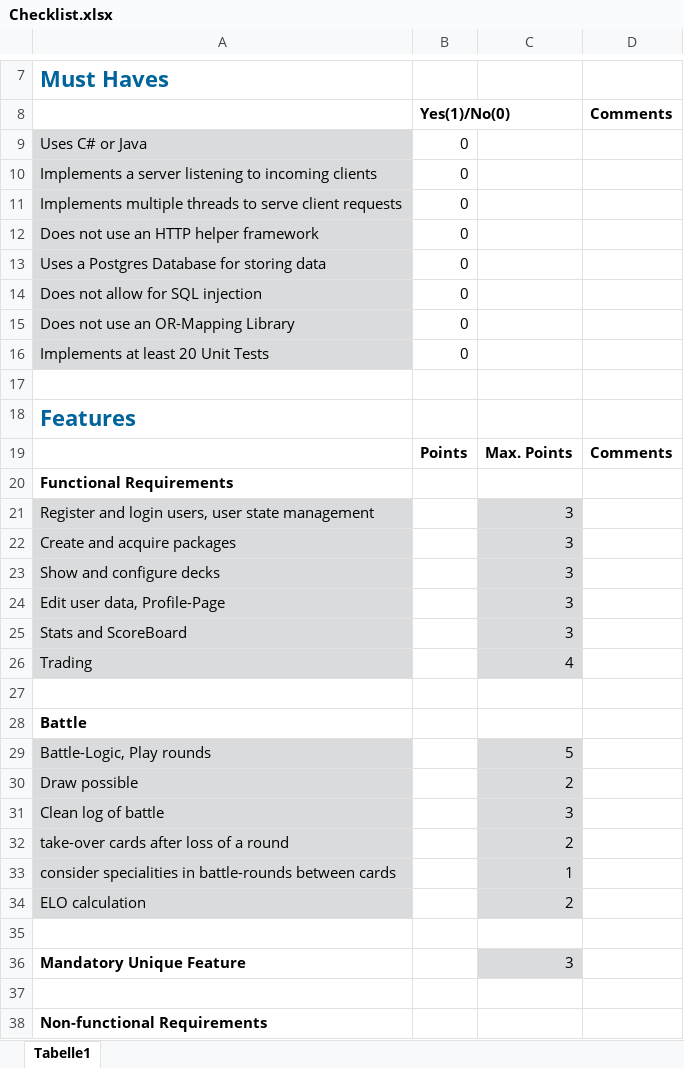
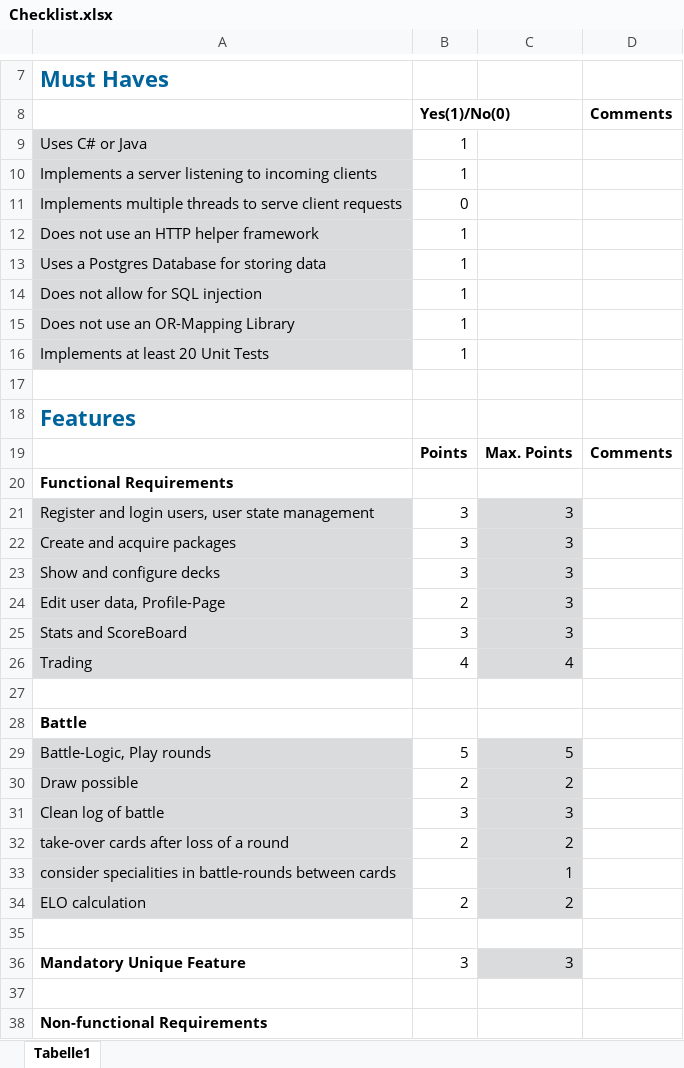
Before and after one commit to FloberPoP/Swen1-MTCG, an Excel workbook: Checklist.xlsx, sheet Tabelle1, drawn as a sheet; only a part is shown, gaps mark what is left out; values as stored, in another font and other column widths than the file's, no borders; conditional formats not drawn; the diff covers the shown part only; the diff names each change by its address in the sheet, - before the commit and + after, or states it on an @@ line.

```diff
--- a/Checklist.xlsx (sheet Tabelle1)
+++ b/Checklist.xlsx (sheet Tabelle1)
-B9:B10: 0
+B9:B10: 1
-B12:B16: 0
+B12:B16: 1
-B21:B23: (empty)
+B21:B23: 3
-B24: (empty)
+B24: 2
-B25: (empty)
+B25: 3
-B26: (empty)
+B26: 4
-B29: (empty)
+B29: 5
-B30: (empty)
+B30: 2
-B31: (empty)
+B31: 3
-B32: (empty)
+B32: 2
-B34: (empty)
+B34: 2
-B36: (empty)
+B36: 3
```
Also changed, not shown: 4 edited cells elsewhere in this sheet, 38 other files.
